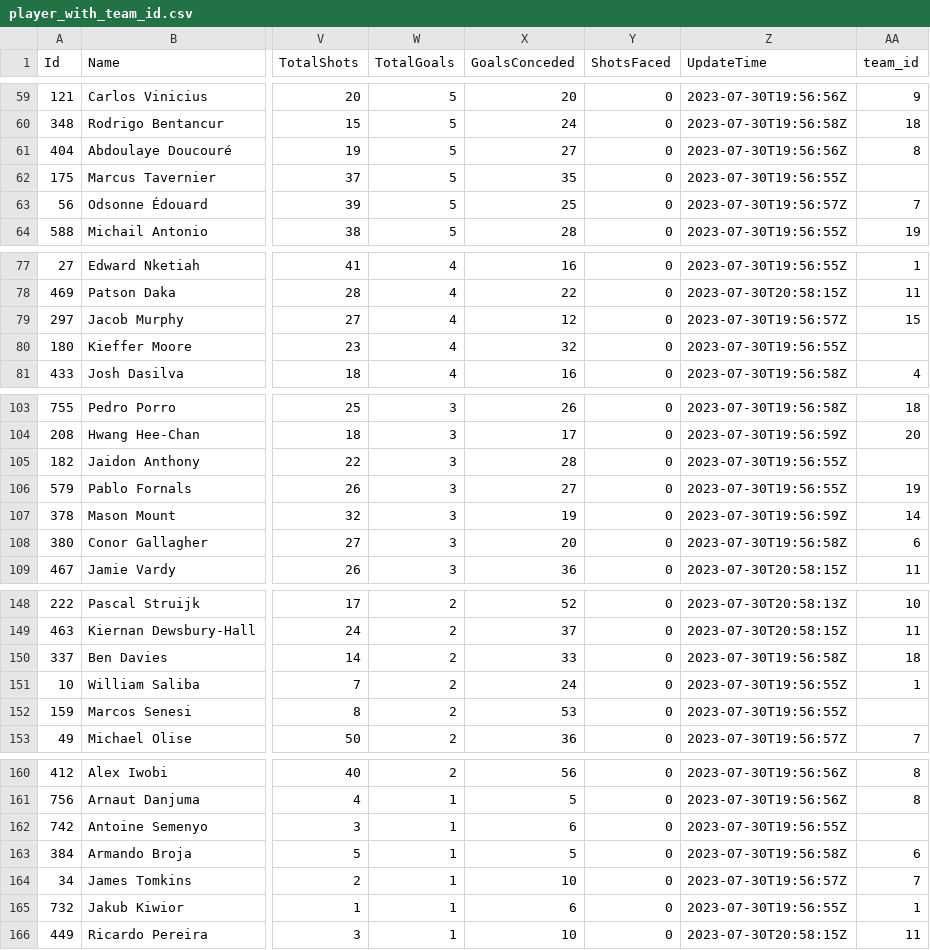
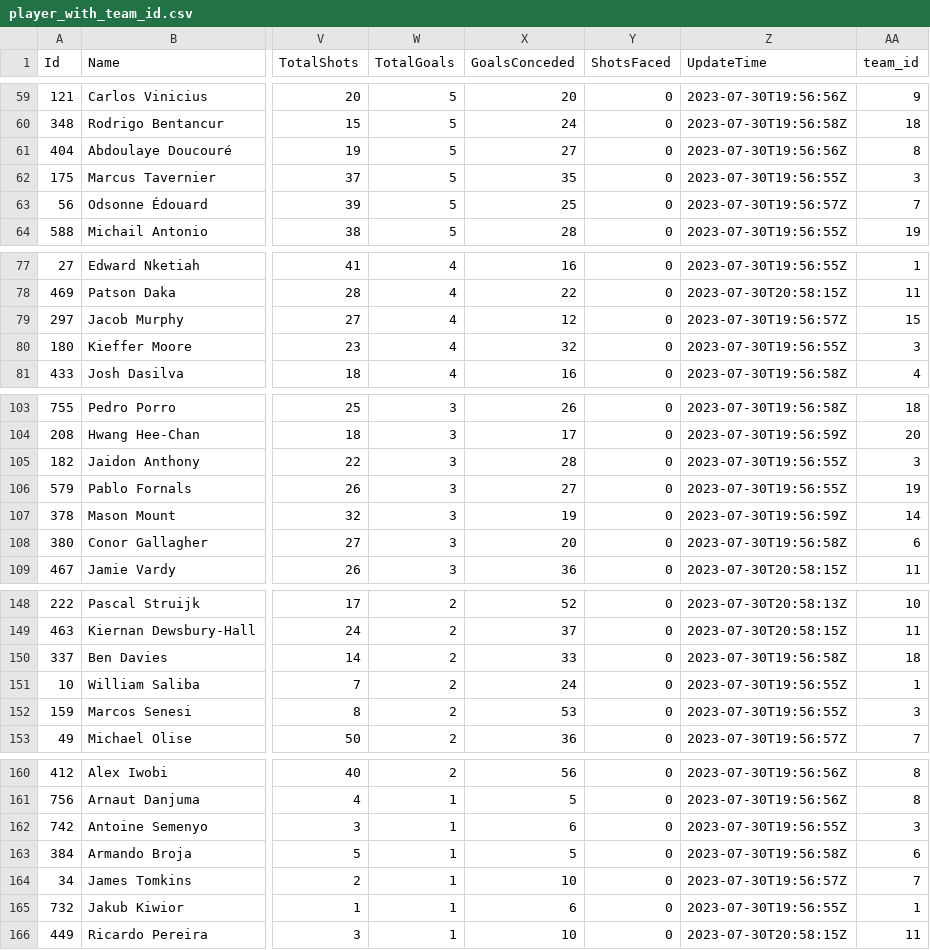
Before and after one commit to TAGCH/E-Predict_League191, a CSV file: audience/static/audience/data/player_with_team_id.csv, drawn as a sheet; only a part is shown, gaps mark what is left out; the diff covers the shown part only; the diff names each change by its address in the sheet, - before the commit and + after, or states it on an @@ line.

```diff
--- a/audience/static/audience/data/player_with_team_id.csv
+++ b/audience/static/audience/data/player_with_team_id.csv
-AA62 (team_id): (empty)
+AA62 (team_id): 3
-AA80 (team_id): (empty)
+AA80 (team_id): 3
-AA105 (team_id): (empty)
+AA105 (team_id): 3
-AA152 (team_id): (empty)
+AA152 (team_id): 3
-AA162 (team_id): (empty)
+AA162 (team_id): 3
```
Also changed, not shown: 23 edited cells elsewhere in this file, 5 other files.
